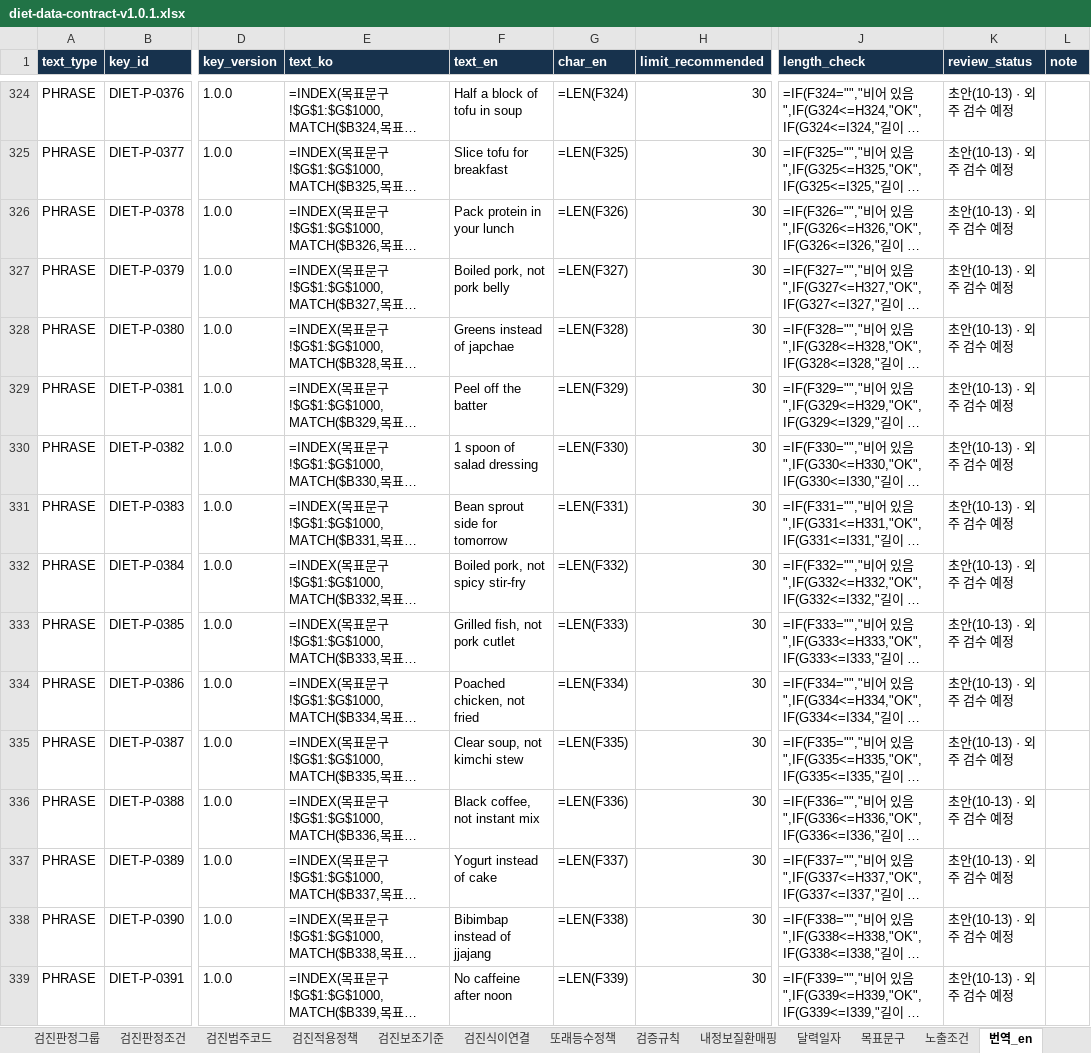
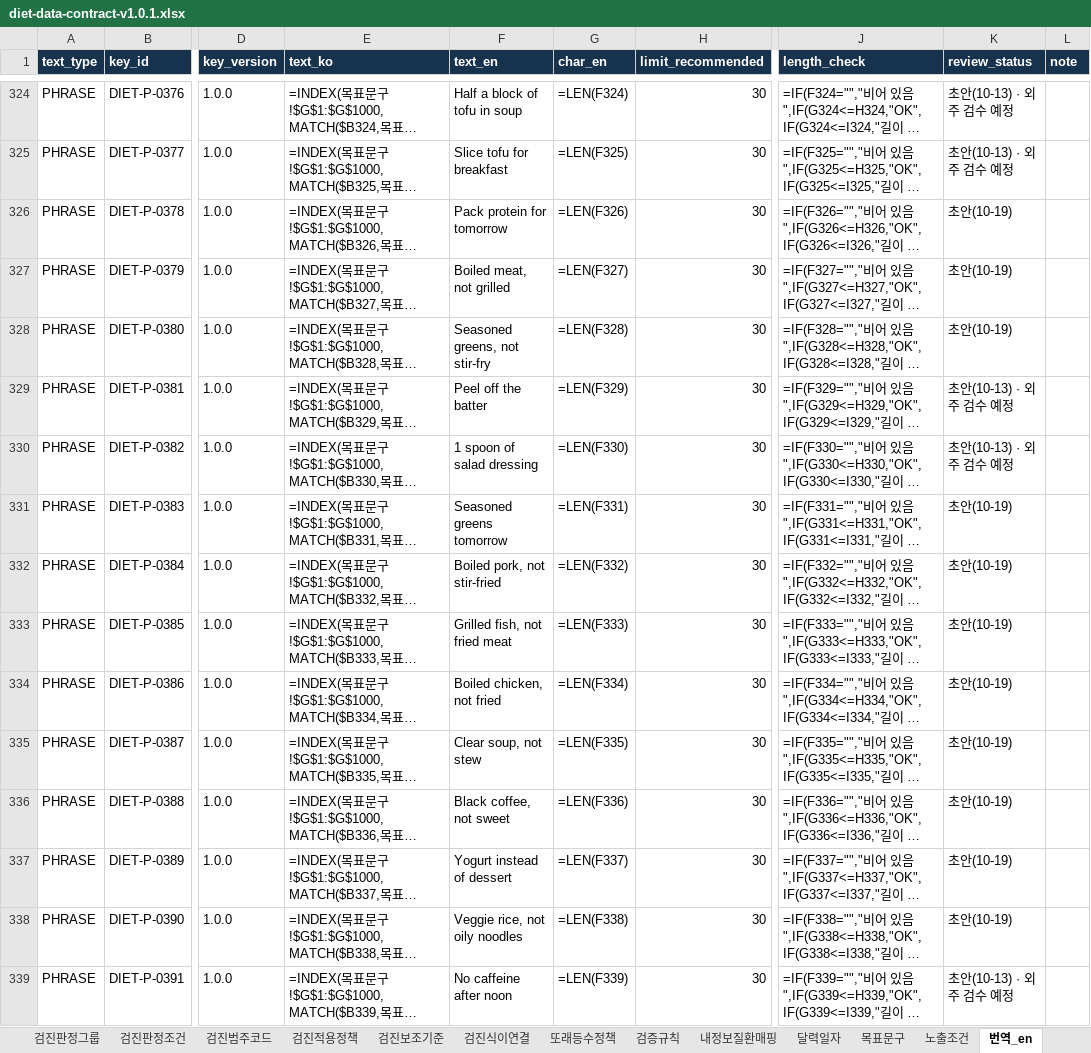
Before and after one commit to srleeinkorea/maireport-rsna-demo-k7x9m2q8v4n6, an Excel workbook: files/diet-data-contract-v1.0.1.xlsx, sheet 번역_en, drawn as a sheet; only a part is shown, gaps mark what is left out; long unchanged cells end in …; values as stored, in another font and other column widths than the file's, no borders; formulas without a stored value are shown as written; the diff covers the shown part only; the diff names each change by its address in the sheet, - before the commit and + after, or states it on an @@ line.

```diff
--- a/files/diet-data-contract-v1.0.1.xlsx (sheet 번역_en)
+++ b/files/diet-data-contract-v1.0.1.xlsx (sheet 번역_en)
-F326 (text_en): Pack protein in your lunch
+F326 (text_en): Pack protein for tomorrow
-K326:K328 (review_status): 초안(10-13) · 외주 검수 예정
+K326:K328 (review_status): 초안(10-19)
-F327 (text_en): Boiled pork, not pork belly
+F327 (text_en): Boiled meat, not grilled
-F328 (text_en): Greens instead of japchae
+F328 (text_en): Seasoned greens, not stir-fry
-F331 (text_en): Bean sprout side for tomorrow
+F331 (text_en): Seasoned greens tomorrow
-K331:K338 (review_status): 초안(10-13) · 외주 검수 예정
+K331:K338 (review_status): 초안(10-19)
-F332 (text_en): Boiled pork, not spicy stir-fry
+F332 (text_en): Boiled pork, not stir-fried
-F333 (text_en): Grilled fish, not pork cutlet
+F333 (text_en): Grilled fish, not fried meat
-F334 (text_en): Poached chicken, not fried
+F334 (text_en): Boiled chicken, not fried
-F335 (text_en): Clear soup, not kimchi stew
+F335 (text_en): Clear soup, not stew
-F336 (text_en): Black coffee, not instant mix
+F336 (text_en): Black coffee, not sweet
-F337 (text_en): Yogurt instead of cake
+F337 (text_en): Yogurt instead of dessert
-F338 (text_en): Bibimbap instead of jjajang
+F338 (text_en): Veggie rice, not oily noodles
```
Also changed, not shown: 88 edited cells elsewhere in this sheet, sheet 목표문구, files/diet-reference-config-v1.0.0.xlsx, 9 other files.
